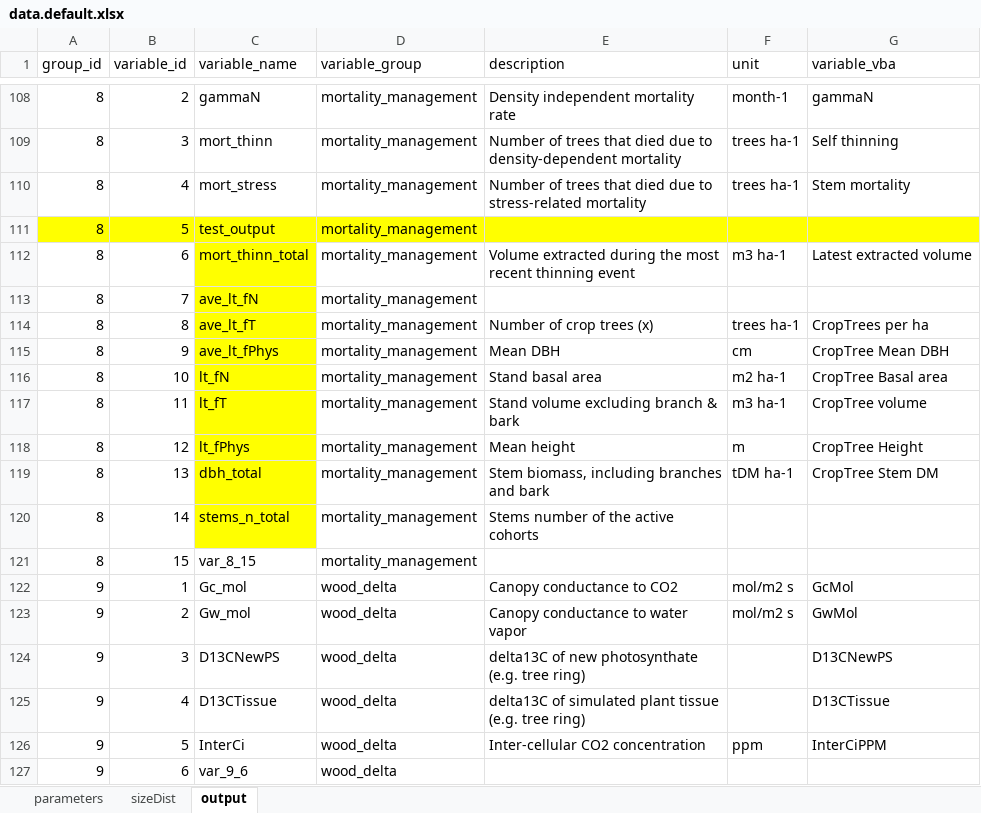
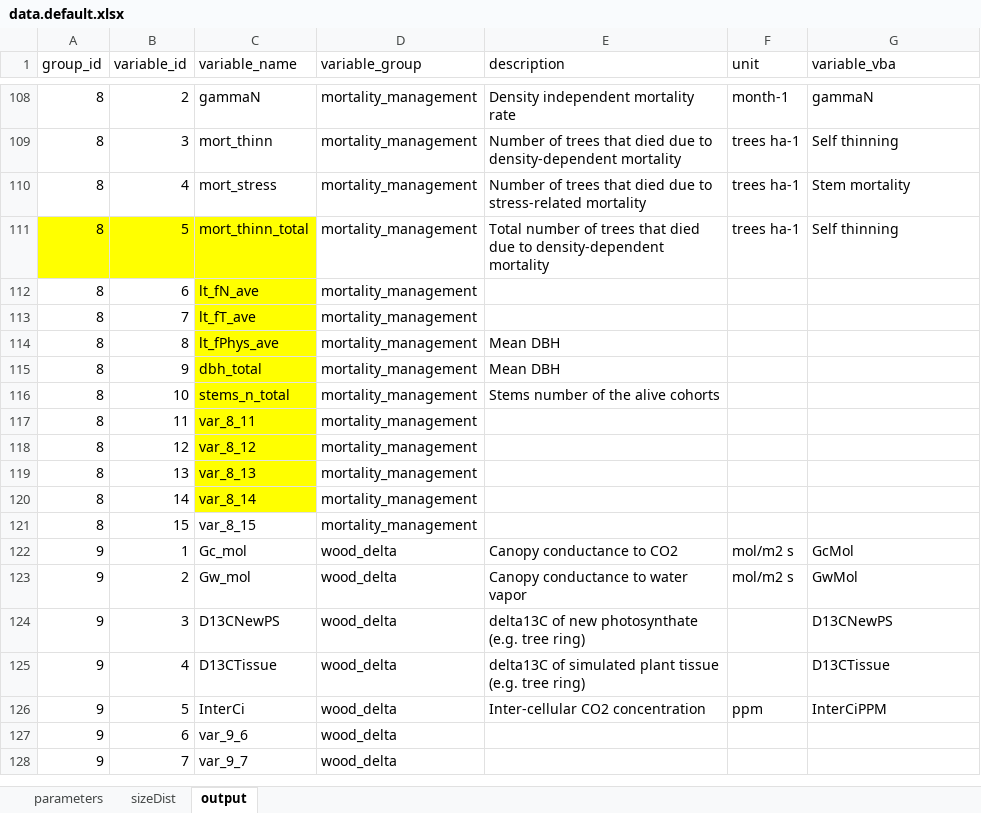
Before and after one commit to trotsiuk/r3PG, an Excel workbook: data-raw/data.default.xlsx, sheet output, drawn as a sheet; only a part is shown, gaps mark what is left out; the shorter side is filled out with more unchanged rows; values as stored, in another font and other column widths than the file's, no borders; removed rows and columns are numbered as before the commit, all else as after; the diff names each change by its address in the sheet, - before the commit and + after, or states it on an @@ line.

Commit message:
issue #103 cleaning and updating Fortran code for the new mortality model

```diff
--- a/data-raw/data.default.xlsx (sheet output)
+++ b/data-raw/data.default.xlsx (sheet output)
-row 111: 8 | 5 | test_output | mortality_management
-A111:B111 fill: none
+A111:B111 fill: #FFFF00
-B111 (variable_id): 6
+B111 (variable_id): 5
-E111 (description): Volume extracted during the most recent thinning event
+E111 (description): Total number of trees that died due to density-dependent mortality
-F111 (unit): m3 ha-1
+F111 (unit): trees ha-1
-G111 (variable_vba): Latest extracted volume
+G111 (variable_vba): Self thinning
+row 112: 8 | 6 | lt_fN_ave | mortality_management
-C113 (variable_name): ave_lt_fN
+C113 (variable_name): lt_fT_ave
-row 114: 8 | 8 | ave_lt_fT | mortality_management | Number of crop trees (x) | trees ha-1 | CropTrees per ha
-B114 (variable_id): 9
+B114 (variable_id): 8
-C114 (variable_name): ave_lt_fPhys
+C114 (variable_name): lt_fPhys_ave
-F114 (unit): cm
+F114 (unit): (empty)
-G114 (variable_vba): CropTree Mean DBH
+G114 (variable_vba): (empty)
-row 116: 8 | 10 | lt_fN | mortality_management | Stand basal area | m2 ha-1 | CropTree Basal area
-row 117: 8 | 11 | lt_fT | mortality_management | Stand volume excluding branch & bark | m3 ha-1 | CropTree volume
-row 118: 8 | 12 | lt_fPhys | mortality_management | Mean height | m | CropTree Height
-B115 (variable_id): 13
+B115 (variable_id): 9
-E115 (description): Stem biomass, including branches and bark
+E115 (description): Mean DBH
-F115 (unit): tDM ha-1
+F115 (unit): (empty)
-G115 (variable_vba): CropTree Stem DM
+G115 (variable_vba): (empty)
-B116 (variable_id): 14
+B116 (variable_id): 10
-E116 (description): Stems number of the active cohorts
+E116 (description): Stems number of the alive cohorts
+row 117: 8 | 11 | var_8_11 | mortality_management
+row 118: 8 | 12 | var_8_12 | mortality_management
+row 119: 8 | 13 | var_8_13 | mortality_management
+row 120: 8 | 14 | var_8_14 | mortality_management
```
Also changed, not shown: 42 other files.
